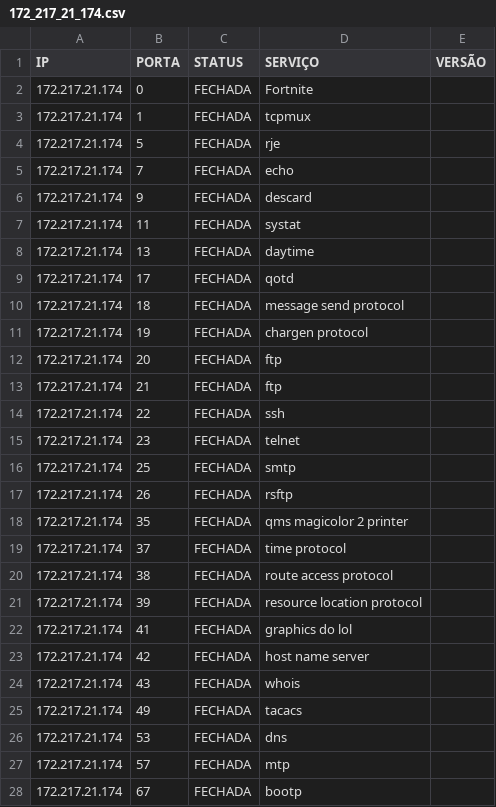
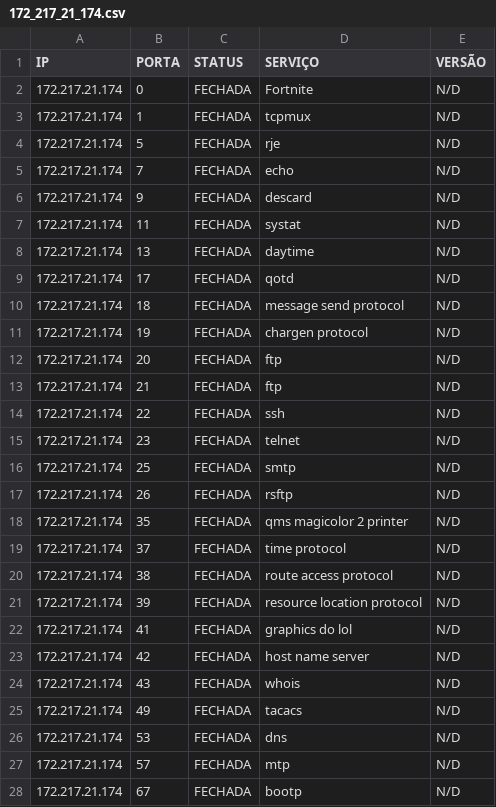
Before and after one commit to tiago-dias-laureano/PyPortScanner, a CSV file: relatorios/172_217_21_174.csv, drawn as a sheet; only a part is shown; the diff covers the shown part only.

Commit message:
Update report example

```diff
--- a/relatorios/172_217_21_174.csv
+++ b/relatorios/172_217_21_174.csv
@@ -1,28 +1,28 @@
 IP,PORTA,STATUS,SERVIÇO,VERSÃO
-172.217.21.174,0,FECHADA,Fortnite
-172.217.21.174,1,FECHADA,tcpmux
-172.217.21.174,5,FECHADA,rje
-172.217.21.174,7,FECHADA,echo
-172.217.21.174,9,FECHADA,descard
-172.217.21.174,11,FECHADA,systat
-172.217.21.174,13,FECHADA,daytime
-172.217.21.174,17,FECHADA,qotd
-172.217.21.174,18,FECHADA,message send protocol
-172.217.21.174,19,FECHADA,chargen protocol
-172.217.21.174,20,FECHADA,ftp
-172.217.21.174,21,FECHADA,ftp
-172.217.21.174,22,FECHADA,ssh
-172.217.21.174,23,FECHADA,telnet
-172.217.21.174,25,FECHADA,smtp
-172.217.21.174,26,FECHADA,rsftp
-172.217.21.174,35,FECHADA,qms magicolor 2 printer
-172.217.21.174,37,FECHADA,time protocol
-172.217.21.174,38,FECHADA,route access protocol
-172.217.21.174,39,FECHADA,resource location protocol
-172.217.21.174,41,FECHADA,graphics do lol
-172.217.21.174,42,FECHADA,host name server
-172.217.21.174,43,FECHADA,whois
-172.217.21.174,49,FECHADA,tacacs
-172.217.21.174,53,FECHADA,dns
-172.217.21.174,57,FECHADA,mtp
-172.217.21.174,67,FECHADA,bootp
+172.217.21.174,0,FECHADA,Fortnite,N/D
+172.217.21.174,1,FECHADA,tcpmux,N/D
+172.217.21.174,5,FECHADA,rje,N/D
+172.217.21.174,7,FECHADA,echo,N/D
+172.217.21.174,9,FECHADA,descard,N/D
+172.217.21.174,11,FECHADA,systat,N/D
+172.217.21.174,13,FECHADA,daytime,N/D
+172.217.21.174,17,FECHADA,qotd,N/D
+172.217.21.174,18,FECHADA,message send protocol,N/D
+172.217.21.174,19,FECHADA,chargen protocol,N/D
+172.217.21.174,20,FECHADA,ftp,N/D
+172.217.21.174,21,FECHADA,ftp,N/D
+172.217.21.174,22,FECHADA,ssh,N/D
+172.217.21.174,23,FECHADA,telnet,N/D
+172.217.21.174,25,FECHADA,smtp,N/D
+172.217.21.174,26,FECHADA,rsftp,N/D
+172.217.21.174,35,FECHADA,qms magicolor 2 printer,N/D
+172.217.21.174,37,FECHADA,time protocol,N/D
+172.217.21.174,38,FECHADA,route access protocol,N/D
+172.217.21.174,39,FECHADA,resource location protocol,N/D
+172.217.21.174,41,FECHADA,graphics do lol,N/D
+172.217.21.174,42,FECHADA,host name server,N/D
+172.217.21.174,43,FECHADA,whois,N/D
+172.217.21.174,49,FECHADA,tacacs,N/D
+172.217.21.174,53,FECHADA,dns,N/D
+172.217.21.174,57,FECHADA,mtp,N/D
+172.217.21.174,67,FECHADA,bootp,N/D
```
Also changed, not shown: 34 edited cells elsewhere in this file.
